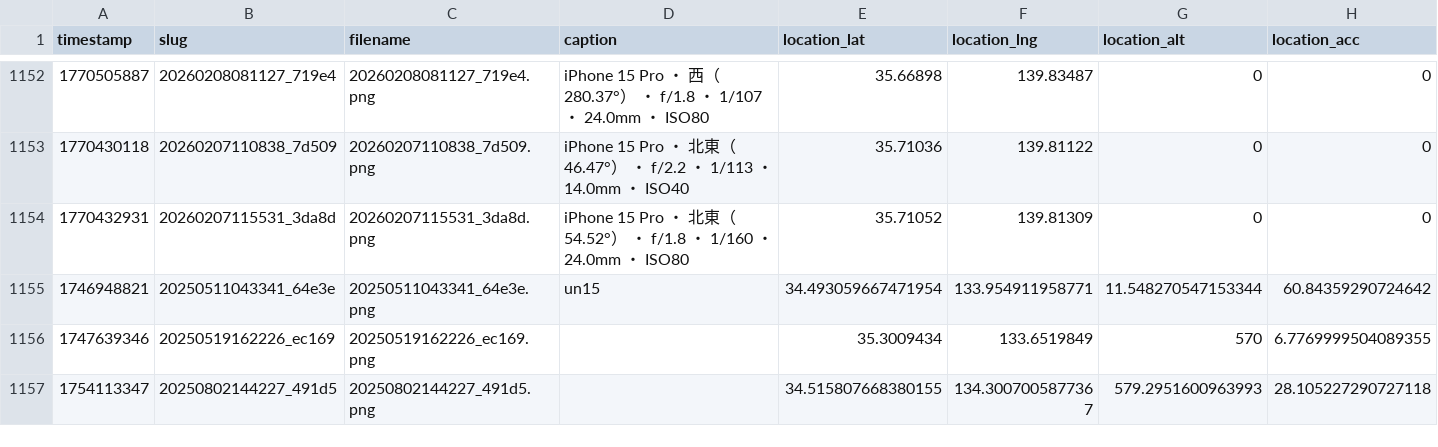
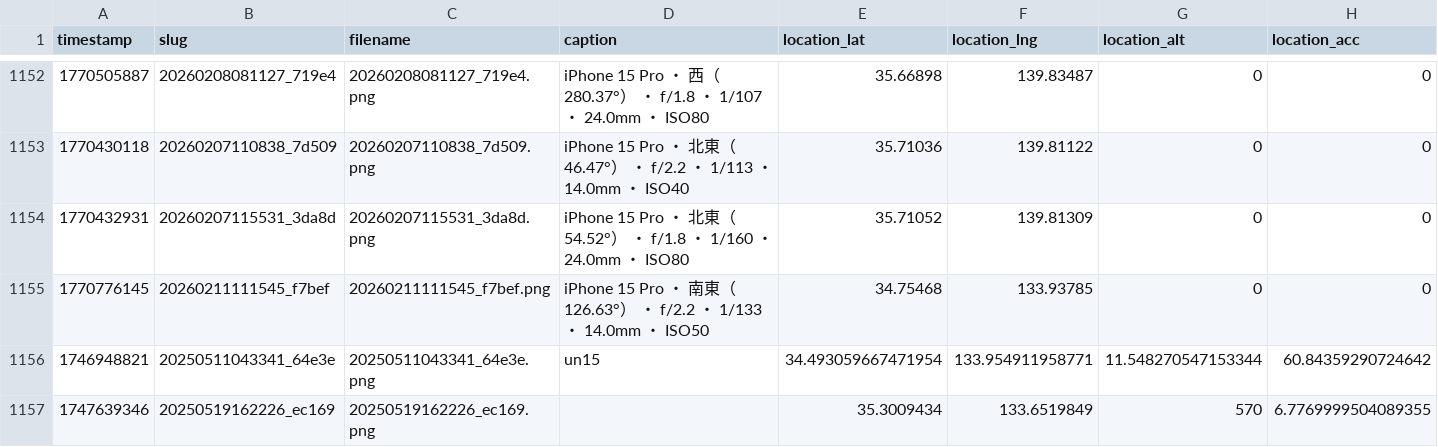
Before and after one commit to cocolabJP/repot-archive, a TSV file: data/v2_tsv/5.tsv, drawn as a sheet; only a part is shown, gaps mark what is left out; the shorter side is filled out with more unchanged rows; rows hold the shown columns only; the diff names each change by its address in the sheet, - before the commit and + after, or states it on an @@ line.

```diff
--- a/data/v2_tsv/5.tsv
+++ b/data/v2_tsv/5.tsv
+row 1155: 1770776145 | 20260211111545_f7bef | 20260211111545_f7bef.png | iPhone 15 Pro ・ 南東（126.63°） ・ f/2.2 ・ 1/133 ・ 14.0mm ・ ISO50 | 34.75468 | 133.93785 | 0 | 0
```
Also changed, not shown: data/v2_tsv/13.tsv, data/v2_tsv/212.tsv, 6 other files.
